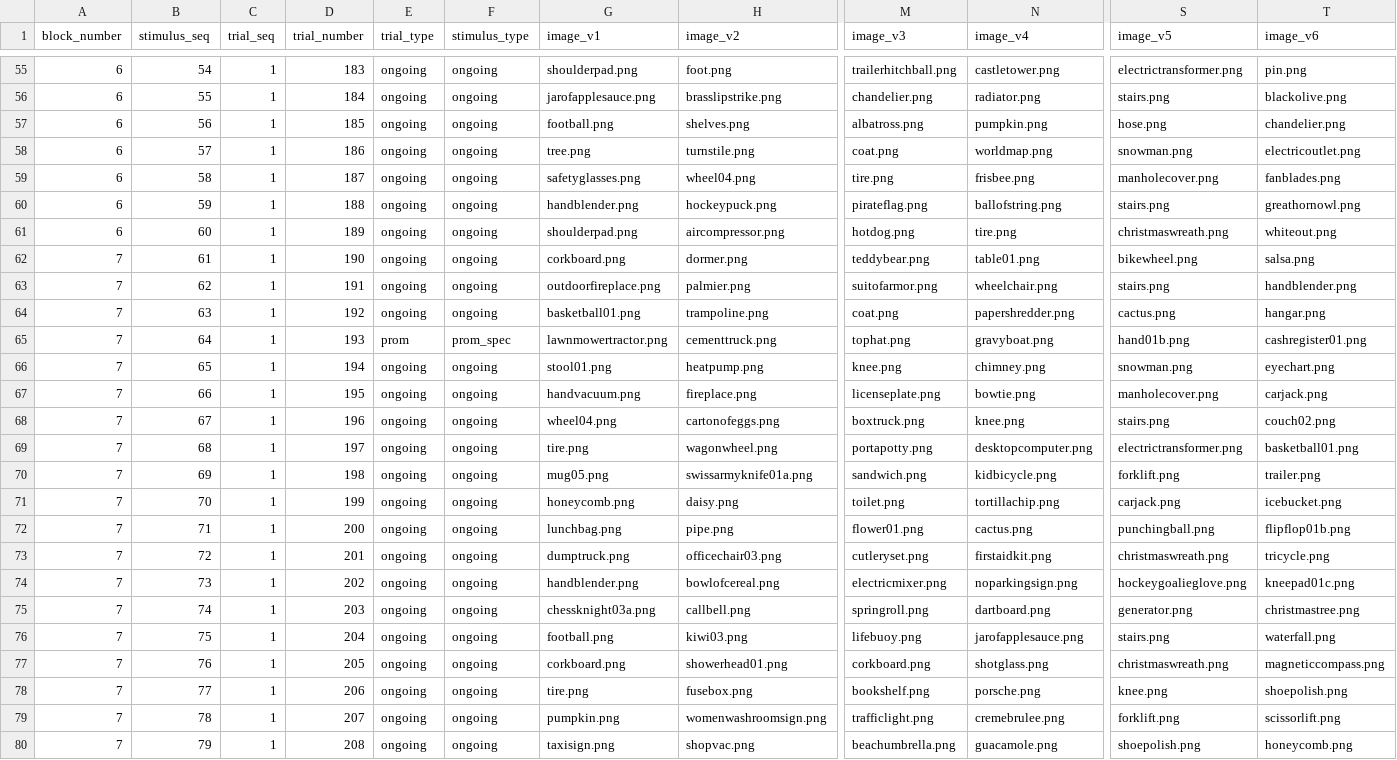
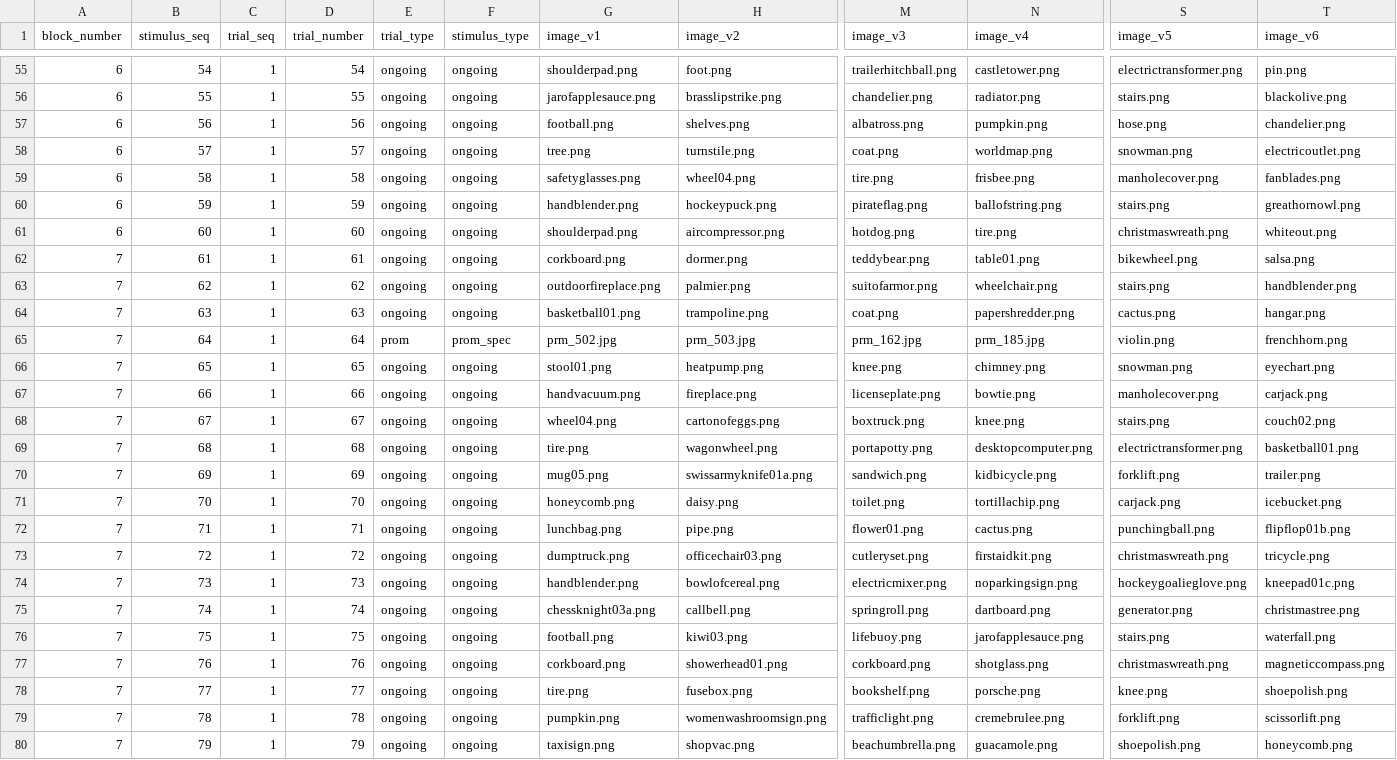
Before and after one commit to TKuehlwein/pm_color, a CSV file: stim_lists/dis/load_1.csv, drawn as a sheet; only a part is shown, gaps mark what is left out; the diff covers the shown part only; the diff names each change by its address in the sheet, - before the commit and + after, or states it on an @@ line.

```diff
--- a/stim_lists/dis/load_1.csv
+++ b/stim_lists/dis/load_1.csv
-D55 (trial_number): 183
+D55 (trial_number): 54
-D56 (trial_number): 184
+D56 (trial_number): 55
-D57 (trial_number): 185
+D57 (trial_number): 56
-D58 (trial_number): 186
+D58 (trial_number): 57
-D59 (trial_number): 187
+D59 (trial_number): 58
-D60 (trial_number): 188
+D60 (trial_number): 59
-D61 (trial_number): 189
+D61 (trial_number): 60
-D62 (trial_number): 190
+D62 (trial_number): 61
-D63 (trial_number): 191
+D63 (trial_number): 62
-D64 (trial_number): 192
+D64 (trial_number): 63
-D65 (trial_number): 193
+D65 (trial_number): 64
-G65 (image_v1): lawnmowertractor.png
+G65 (image_v1): prm_502.jpg
-H65 (image_v2): cementtruck.png
+H65 (image_v2): prm_503.jpg
-M65 (image_v3): tophat.png
+M65 (image_v3): prm_162.jpg
-N65 (image_v4): gravyboat.png
+N65 (image_v4): prm_185.jpg
-S65 (image_v5): hand01b.png
+S65 (image_v5): violin.png
-T65 (image_v6): cashregister01.png
+T65 (image_v6): frenchhorn.png
-D66 (trial_number): 194
+D66 (trial_number): 65
-D67 (trial_number): 195
+D67 (trial_number): 66
-D68 (trial_number): 196
+D68 (trial_number): 67
-D69 (trial_number): 197
+D69 (trial_number): 68
-D70 (trial_number): 198
+D70 (trial_number): 69
-D71 (trial_number): 199
+D71 (trial_number): 70
-D72 (trial_number): 200
+D72 (trial_number): 71
-D73 (trial_number): 201
+D73 (trial_number): 72
-D74 (trial_number): 202
+D74 (trial_number): 73
-D75 (trial_number): 203
+D75 (trial_number): 74
-D76 (trial_number): 204
+D76 (trial_number): 75
-D77 (trial_number): 205
+D77 (trial_number): 76
-D78 (trial_number): 206
+D78 (trial_number): 77
-D79 (trial_number): 207
+D79 (trial_number): 78
-D80 (trial_number): 208
+D80 (trial_number): 79
```
Also changed, not shown: 128 edited cells elsewhere in this file, stim_lists/dis/load_3.csv, stim_lists/dis/load_5.csv.
